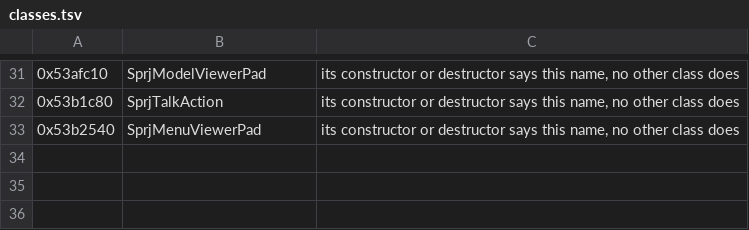
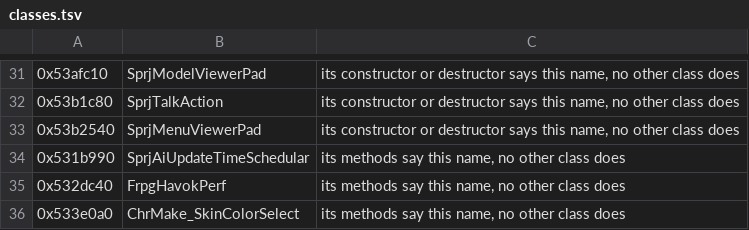
Before and after one commit to bloodborne-native/bloodborne-recomp, a TSV file: annotations/classes.tsv, drawn as a sheet; only a part is shown, gaps mark what is left out.

```diff
--- a/annotations/classes.tsv
+++ b/annotations/classes.tsv
@@ -33 +33,4 @@
 0x53b2540	SprjMenuViewerPad	its constructor or destructor says this name, no other class does
+0x531b990	SprjAiUpdateTimeSchedular	its methods say this name, no other class does
+0x532dc40	FrpgHavokPerf	its methods say this name, no other class does
+0x533e0a0	ChrMake_SkinColorSelect	its methods say this name, no other class does
```
Also changed, not shown: 4 other files.
